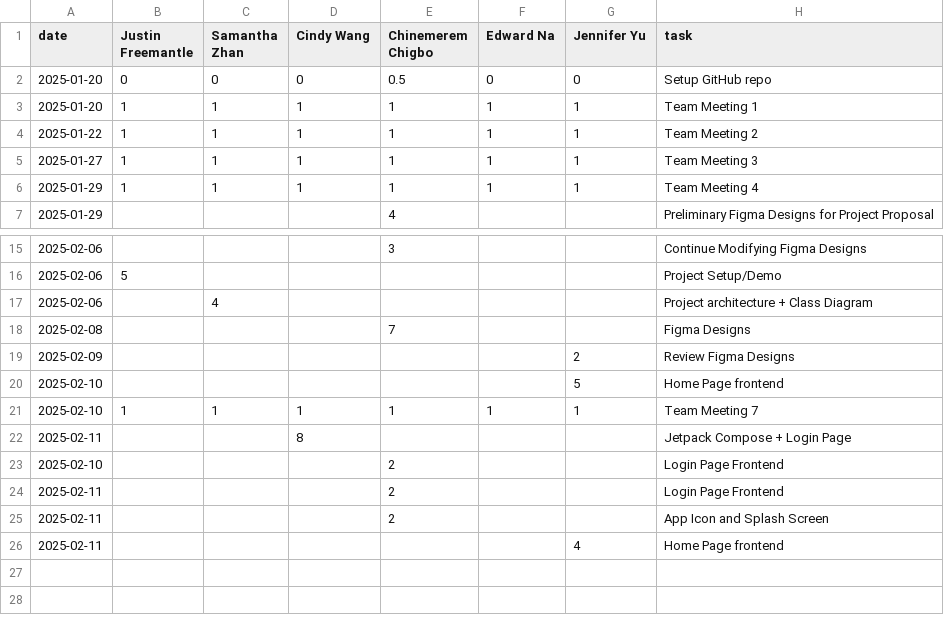
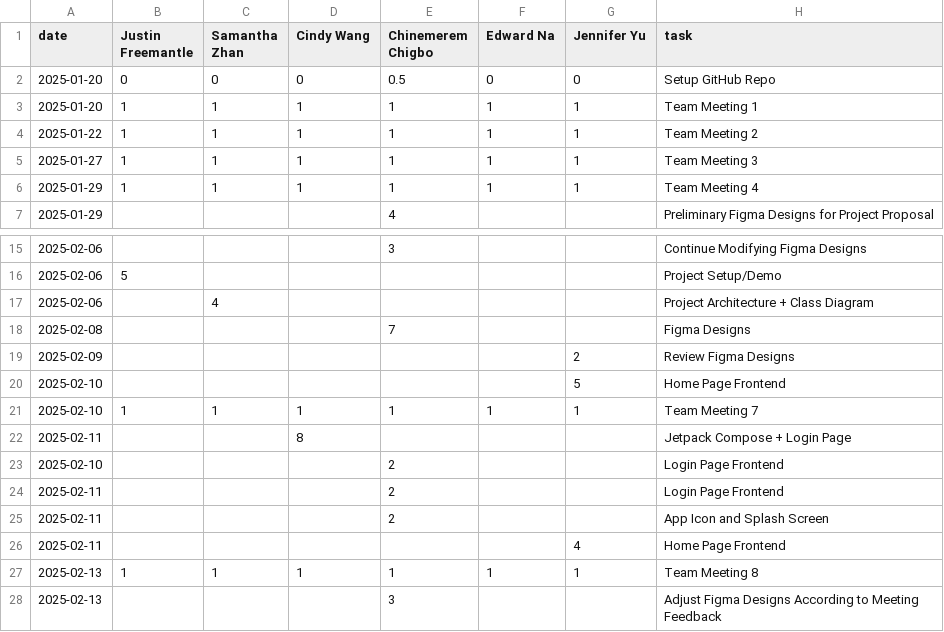
Before and after one commit to ChinemeremChigbo/team23-agora, a CSV file: timelog.csv, drawn as a sheet; only a part is shown, gaps mark what is left out.

Commit message:
Update timelog.csv

```diff
--- a/timelog.csv
+++ b/timelog.csv
@@ -1,3 +1,3 @@
 date,Justin Freemantle,Samantha Zhan,Cindy Wang,Chinemerem Chigbo,Edward Na,Jennifer Yu,task
-2025-01-20,0,0,0,0.5,0,0,Setup GitHub repo
+2025-01-20,0,0,0,0.5,0,0,Setup GitHub Repo
 2025-01-20,1,1,1,1,1,1,Team Meeting 1
@@ -16,6 +16,6 @@ date,Justin Freemantle,Samantha Zhan,Cindy Wang,Chinemerem Chigbo,Edward Na,Jenn
 2025-02-06,5,,,,,,Project Setup/Demo
-2025-02-06,,4,,,,,Project architecture + Class Diagram
+2025-02-06,,4,,,,,Project Architecture + Class Diagram
 2025-02-08,,,,7,,,Figma Designs
 2025-02-09,,,,,,2,Review Figma Designs
-2025-02-10,,,,,,5,Home Page frontend
+2025-02-10,,,,,,5,Home Page Frontend
 2025-02-10,1,1,1,1,1,1,Team Meeting 7
@@ -25,2 +25,4 @@ date,Justin Freemantle,Samantha Zhan,Cindy Wang,Chinemerem Chigbo,Edward Na,Jenn
 2025-02-11,,,,2,,,App Icon and Splash Screen
-2025-02-11,,,,,,4,Home Page frontend
+2025-02-11,,,,,,4,Home Page Frontend
+2025-02-13,1,1,1,1,1,1,Team Meeting 8
+2025-02-13,,,,3,,,Adjust Figma Designs According to Meeting Feedback
```
